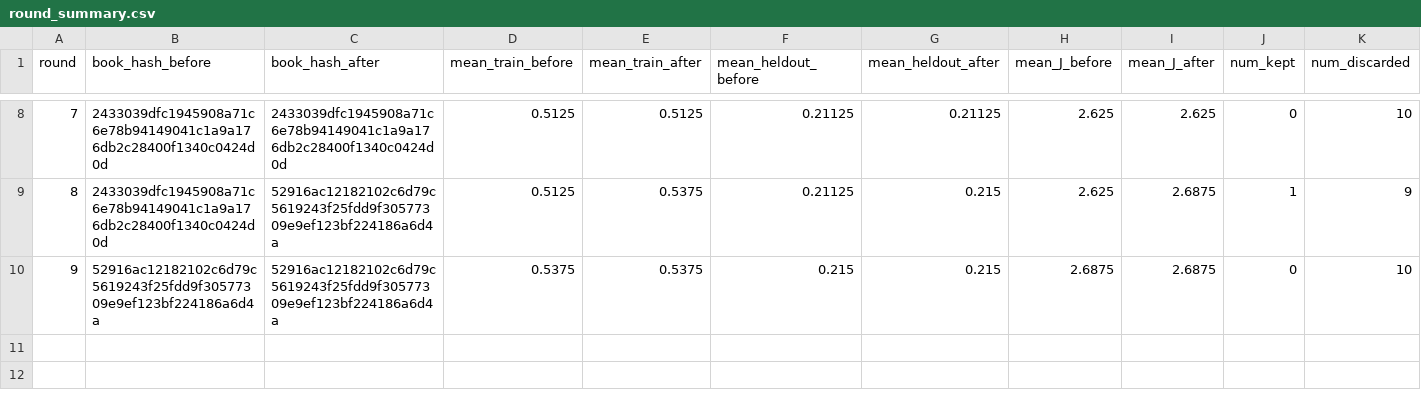
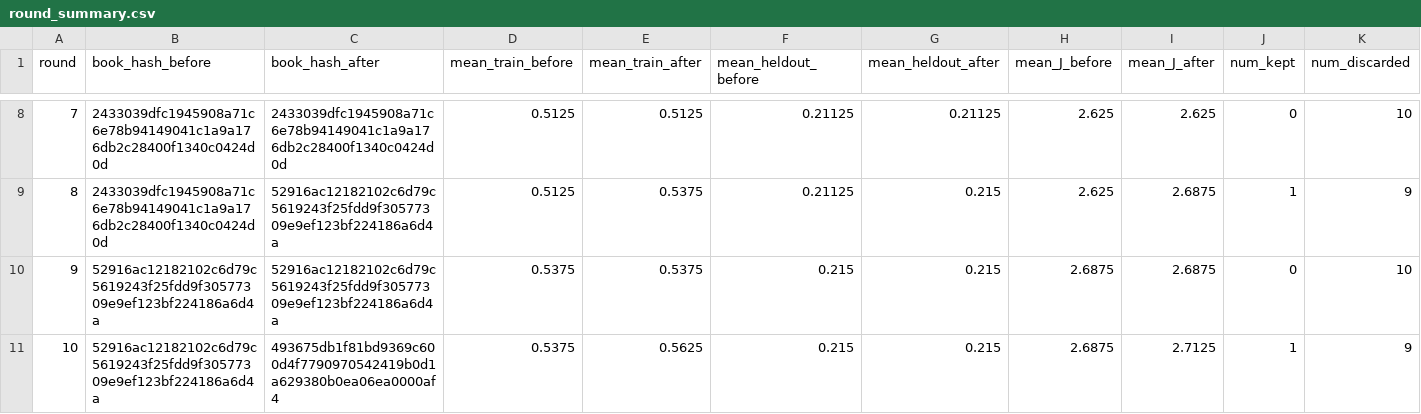
Before and after one commit to steven7woo/RLAD, a CSV file: work_zsw_lambda10/research/round_summary.csv, drawn as a sheet; only a part is shown, gaps mark what is left out; rows hold the shown columns only; the diff names each change by its address in the sheet, - before the commit and + after, or states it on an @@ line.

Commit message:
autoresearch: hinter lambda-10 round 010

```diff
--- a/work_zsw_lambda10/research/round_summary.csv
+++ b/work_zsw_lambda10/research/round_summary.csv
+row 11: 10 | 52916ac12182102c6d79c5619243f25fdd9f30577309e9ef123bf224186a6d4a | 493675db1f81bd9369c600d4f7790970542419b0d1a629380b0ea06ea0000af4 | 0.5375 | 0.5625 | 0.215 | 0.215 | 2.6875 | 2.7125 | 1 | 9
```
Also changed, not shown: 6 other files.
